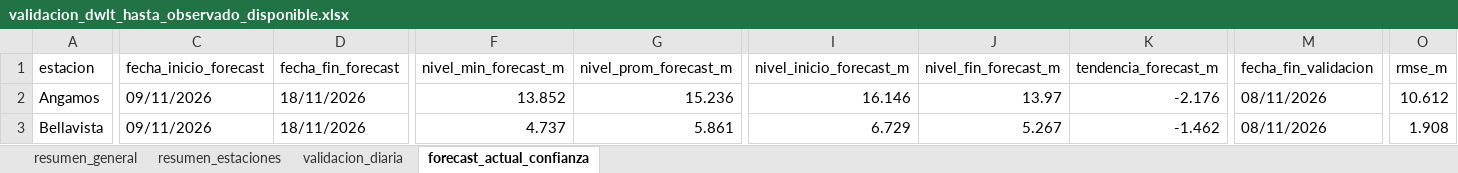
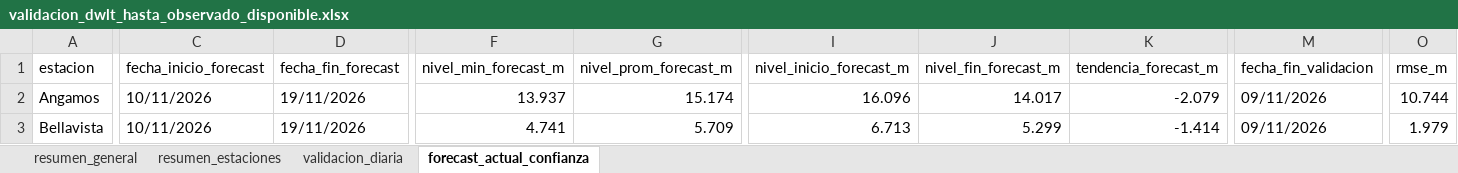
Before and after one commit to KURONO23/LoretoNivelesaCaudales, an Excel workbook: outputs/validacion_dwlt_hasta_observado_disponible.xlsx, sheet forecast_actual_confianza, drawn as a sheet; only a part is shown, gaps mark what is left out; values as stored, in another font and other column widths than the file's, no borders; the diff covers the shown part only; the diff names each change by its address in the sheet, - before the commit and + after, or states it on an @@ line.

```diff
--- a/outputs/validacion_dwlt_hasta_observado_disponible.xlsx (sheet forecast_actual_confianza)
+++ b/outputs/validacion_dwlt_hasta_observado_disponible.xlsx (sheet forecast_actual_confianza)
-C2:C3 (fecha_inicio_forecast): 09/11/2026
+C2:C3 (fecha_inicio_forecast): 10/11/2026
-D2:D3 (fecha_fin_forecast): 18/11/2026
+D2:D3 (fecha_fin_forecast): 19/11/2026
-F2 (nivel_min_forecast_m): 13.852
+F2 (nivel_min_forecast_m): 13.937
-G2 (nivel_prom_forecast_m): 15.236
+G2 (nivel_prom_forecast_m): 15.174
-I2 (nivel_inicio_forecast_m): 16.146
+I2 (nivel_inicio_forecast_m): 16.096
-J2 (nivel_fin_forecast_m): 13.97
+J2 (nivel_fin_forecast_m): 14.017
-K2 (tendencia_forecast_m): -2.176
+K2 (tendencia_forecast_m): -2.079
-M2:M3 (fecha_fin_validacion): 08/11/2026
+M2:M3 (fecha_fin_validacion): 09/11/2026
-O2 (rmse_m): 10.612
+O2 (rmse_m): 10.744
-F3 (nivel_min_forecast_m): 4.737
+F3 (nivel_min_forecast_m): 4.741
-G3 (nivel_prom_forecast_m): 5.861
+G3 (nivel_prom_forecast_m): 5.709
-I3 (nivel_inicio_forecast_m): 6.729
+I3 (nivel_inicio_forecast_m): 6.713
-J3 (nivel_fin_forecast_m): 5.267
+J3 (nivel_fin_forecast_m): 5.299
-K3 (tendencia_forecast_m): -1.462
+K3 (tendencia_forecast_m): -1.414
-O3 (rmse_m): 1.908
+O3 (rmse_m): 1.979
```
Also changed, not shown: 214 edited cells elsewhere in this sheet, sheet validacion_diaria, sheet resumen_estaciones, sheet resumen_general, outputs/metricas_dwlt_estaciones.xlsx, outputs/pronostico_nivel_7dias_estaciones.xlsx, 12 other files.
